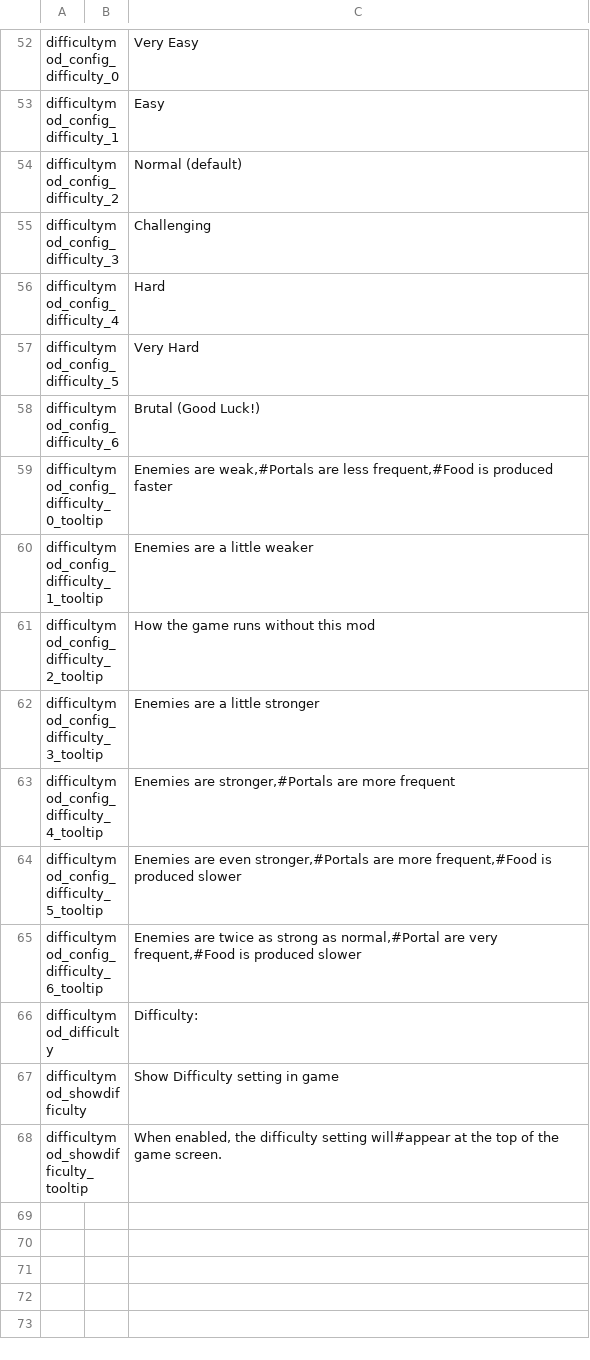
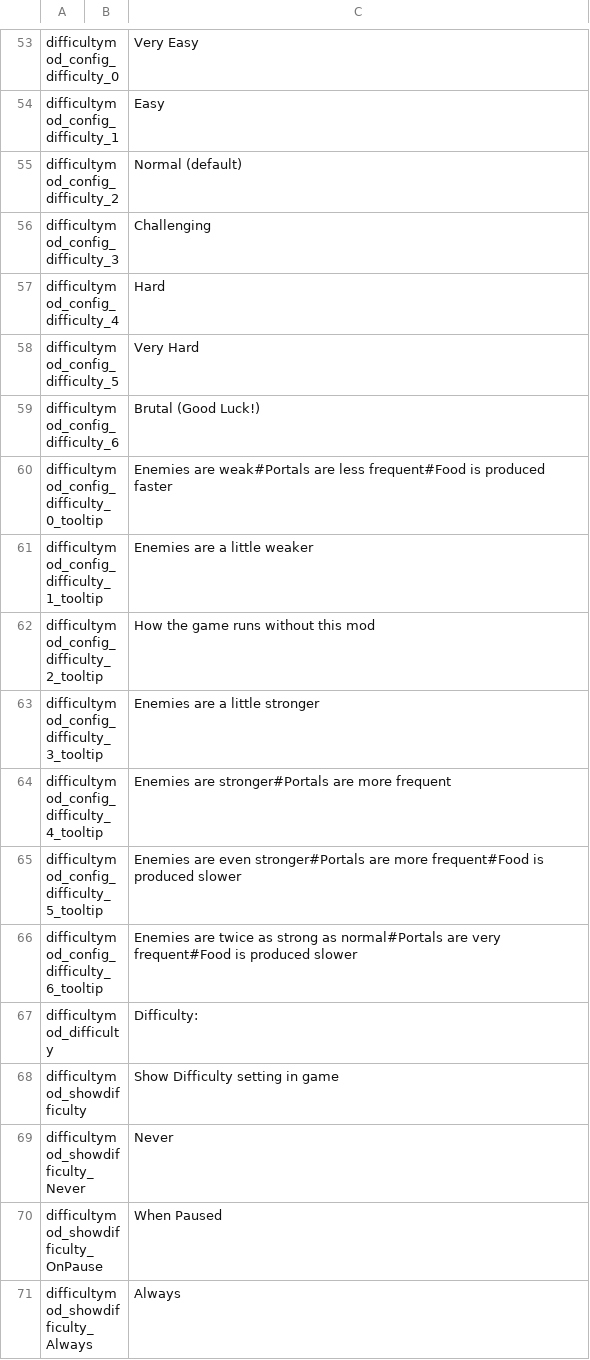
Before and after one commit to jmucchiello/stacklands-difficulty, a TSV file: localization.tsv, drawn as a sheet; only a part is shown, gaps mark what is left out; the shorter side is filled out with more unchanged rows; the diff covers the shown part only.

```diff
--- a/localization.tsv
+++ b/localization.tsv
@@ -58,3 +59,3 @@ difficultymod_config_difficulty_5		Very Hard
 difficultymod_config_difficulty_6		Brutal (Good Luck!)
-difficultymod_config_difficulty_0_tooltip		Enemies are weak,#Portals are less frequent,#Food is produced faster
+difficultymod_config_difficulty_0_tooltip		Enemies are weak#Portals are less frequent#Food is produced faster
 difficultymod_config_difficulty_1_tooltip		Enemies are a little weaker
@@ -62,6 +63,9 @@ difficultymod_config_difficulty_2_tooltip		How the game runs without this mod
 difficultymod_config_difficulty_3_tooltip		Enemies are a little stronger
-difficultymod_config_difficulty_4_tooltip		Enemies are stronger,#Portals are more frequent
-difficultymod_config_difficulty_5_tooltip		Enemies are even stronger,#Portals are more frequent,#Food is produced slower
-difficultymod_config_difficulty_6_tooltip		Enemies are twice as strong as normal,#Portal are very frequent,#Food is produced slower
+difficultymod_config_difficulty_4_tooltip		Enemies are stronger#Portals are more frequent
+difficultymod_config_difficulty_5_tooltip		Enemies are even stronger#Portals are more frequent#Food is produced slower
+difficultymod_config_difficulty_6_tooltip		Enemies are twice as strong as normal#Portals are very frequent#Food is produced slower
 difficultymod_difficulty		Difficulty:
 difficultymod_showdifficulty		Show Difficulty setting in game
+difficultymod_showdifficulty_Never		Never
+difficultymod_showdifficulty_OnPause		When Paused
+difficultymod_showdifficulty_Always		Always
```
Also changed, not shown: 11 added rows and 13 edited cells elsewhere in this file, 18 other files.
